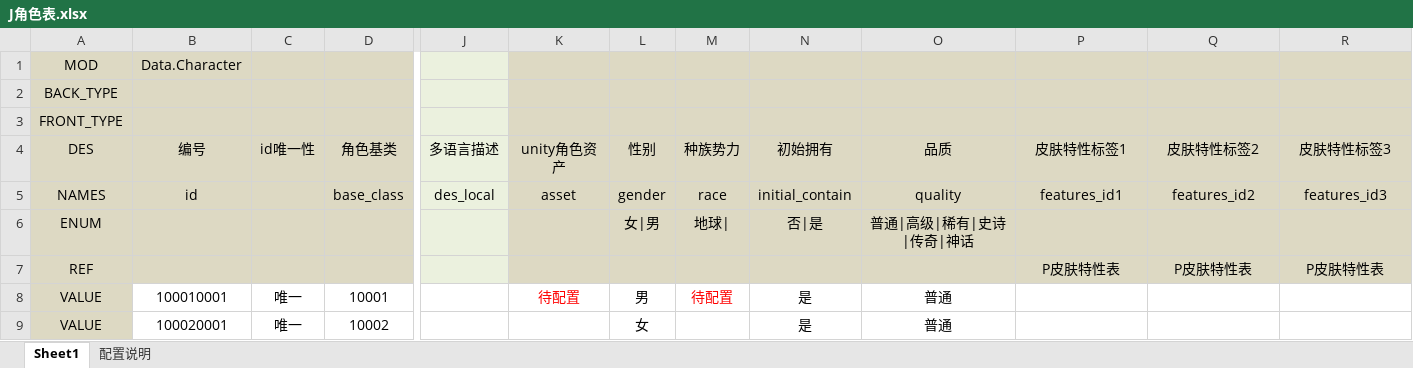
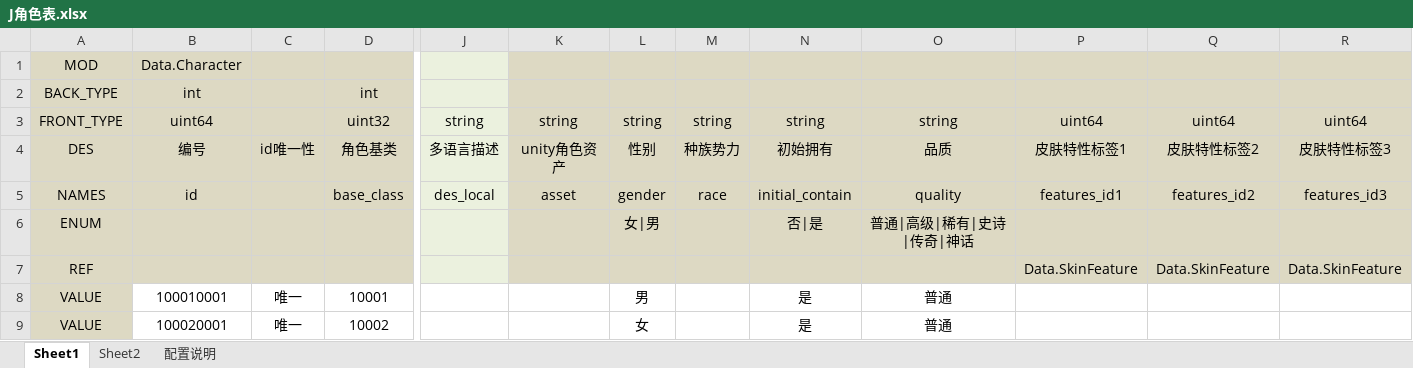
Before and after one commit to boyzwj/extool, an Excel workbook: test_xlsx/J角色表.xlsx, sheet Sheet1, drawn as a sheet; only a part is shown, gaps mark what is left out; values as stored, in another font and other column widths than the file's, no borders; conditional formats not drawn; removed rows and columns are numbered as before the commit, all else as after; rows hold the shown columns only; the diff names each change by its address in the sheet, - before the commit and + after, or states it on an @@ line.

```diff
--- a/test_xlsx/J角色表.xlsx (sheet Sheet1)
+++ b/test_xlsx/J角色表.xlsx (sheet Sheet1)
+sheet tab: Sheet2
-B2: (empty)
+B2: int
-D2: (empty)
+D2: int
-row 3: FRONT_TYPE
+row 3: FRONT_TYPE | uint64 |  | uint32 | string | string | string | string | string | string | uint64 | uint64 | uint64
-M6: 地球|
+M6: (empty)
-row 7: REF |  |  |  |  |  |  |  |  |  | P皮肤特性表 | P皮肤特性表 | P皮肤特性表
+row 7: REF |  |  |  |  |  |  |  |  |  | Data.SkinFeature | Data.SkinFeature | Data.SkinFeature
-K8: 待配置
+K8: (empty)
-M8: 待配置
+M8: (empty)
```
Also changed, not shown: sheet 配置说明, test_xlsx/D道具表.xlsx, test_xlsx/M模式表.xlsx, 12 other files.
